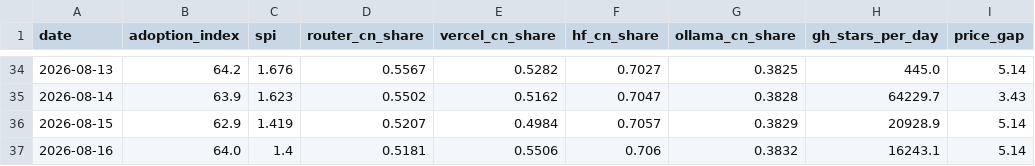
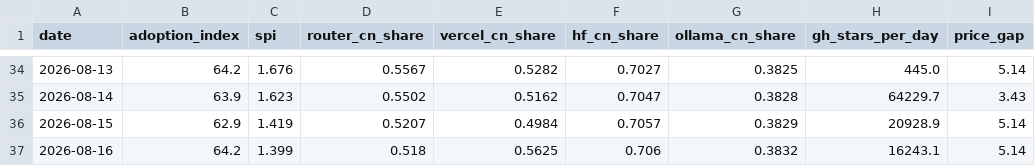
Before and after one commit to mishablank/Omen-AI-Trade-the-AI-Revolution, a CSV file: omen/china-metrics.csv, drawn as a sheet; only a part is shown, gaps mark what is left out; the diff names each change by its address in the sheet, - before the commit and + after, or states it on an @@ line.

```diff
--- a/omen/china-metrics.csv
+++ b/omen/china-metrics.csv
-B37 (adoption_index): 64.0
+B37 (adoption_index): 64.2
-C37 (spi): 1.4
+C37 (spi): 1.399
-D37 (router_cn_share): 0.5181
+D37 (router_cn_share): 0.518
-E37 (vercel_cn_share): 0.5506
+E37 (vercel_cn_share): 0.5625
```
Also changed, not shown: omen/capex-snapshots.csv, omen/china-snapshots.csv, 5 other files.
